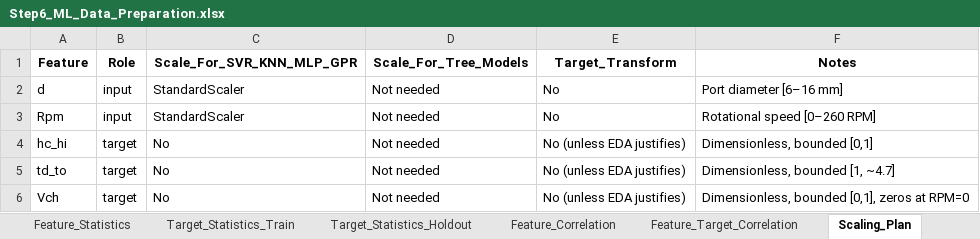
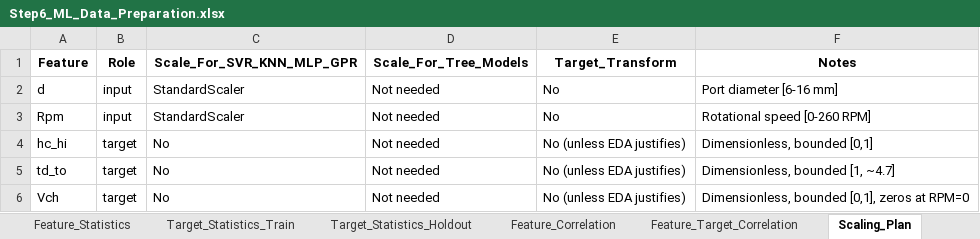
Before and after one commit to sravansudeep/Final_Year_Project, an Excel workbook: STEP2_ML/Step6_ML_Data_Preparation.xlsx, sheet Scaling_Plan, drawn as a sheet; values as stored, in another font and other column widths than the file's, no borders; the diff names each change by its address in the sheet, - before the commit and + after, or states it on an @@ line.

```diff
--- a/STEP2_ML/Step6_ML_Data_Preparation.xlsx (sheet Scaling_Plan)
+++ b/STEP2_ML/Step6_ML_Data_Preparation.xlsx (sheet Scaling_Plan)
-F2 (Notes): Port diameter [6–16 mm]
+F2 (Notes): Port diameter [6-16 mm]
-F3 (Notes): Rotational speed [0–260 RPM]
+F3 (Notes): Rotational speed [0-260 RPM]
```
Also changed, not shown: sheet ML_Train_297, sheet Audit_Results, sheet Feature_Statistics, sheet Diameter_Coverage, sheet Target_Statistics_Train, sheet Feature_Target_Correlation, 2 more sheets, other sheet tabs, STEP2_ML/Step7_ML_Baseline_Regression.xlsx, STEP2_ML/Step8_ML_Model_Selection_Tuning.xlsx, 5 other files.
